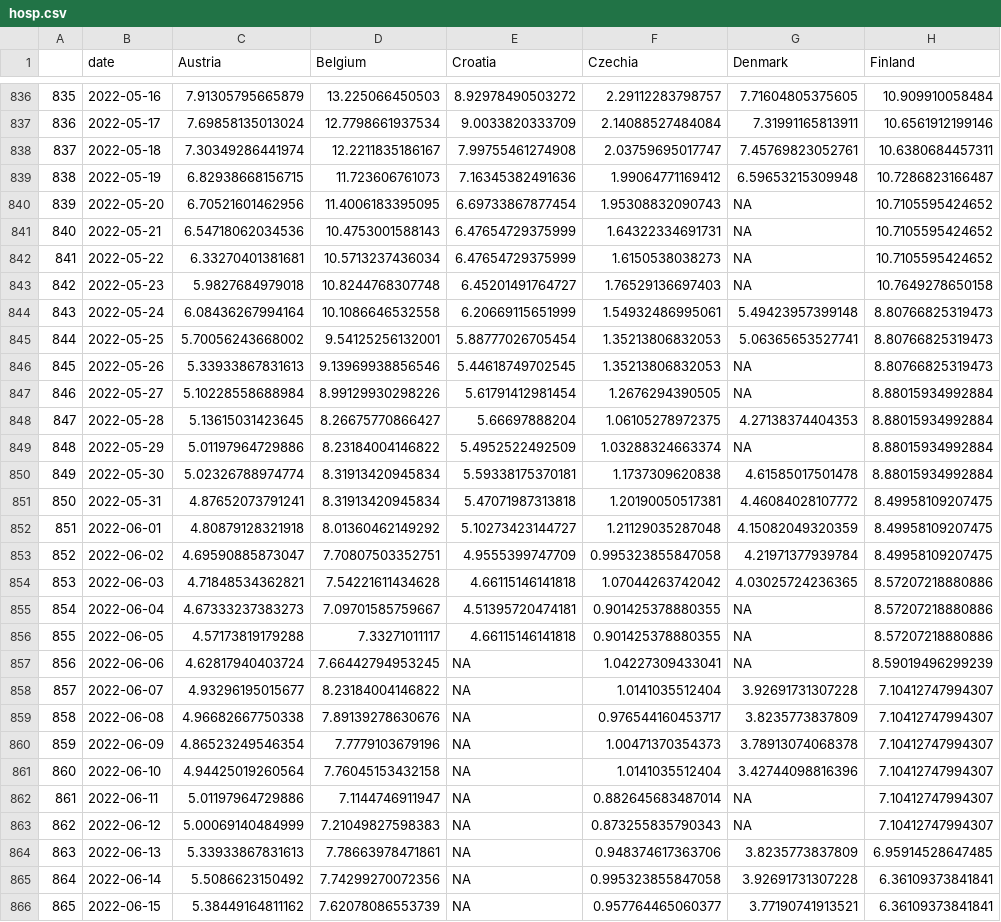
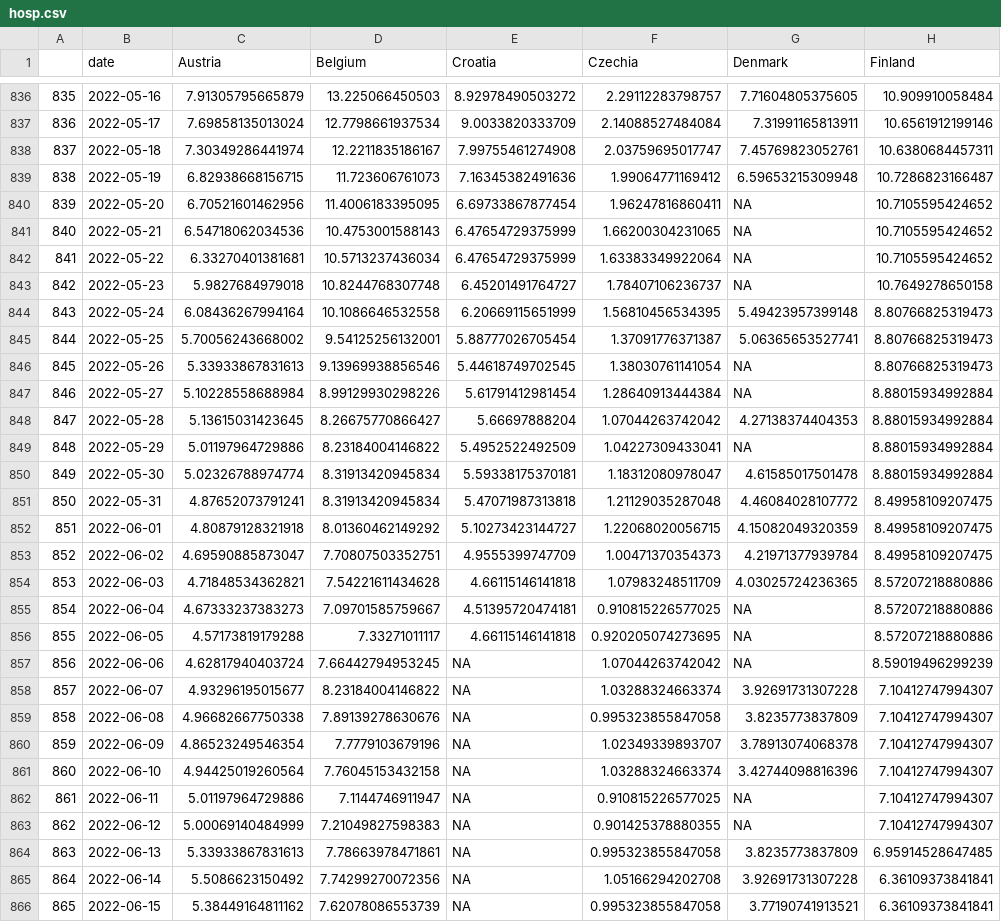
Before and after one commit to dfin-econ/dashboard, a CSV file: hosp.csv, drawn as a sheet; only a part is shown, gaps mark what is left out; the diff covers the shown part only; the diff names each change by its address in the sheet, - before the commit and + after, or states it on an @@ line.

```diff
--- a/hosp.csv
+++ b/hosp.csv
-F840 (Czechia): 1.95308832090743
+F840 (Czechia): 1.96247816860411
-F841 (Czechia): 1.64322334691731
+F841 (Czechia): 1.66200304231065
-F842 (Czechia): 1.6150538038273
+F842 (Czechia): 1.63383349922064
-F843 (Czechia): 1.76529136697403
+F843 (Czechia): 1.78407106236737
-F844 (Czechia): 1.54932486995061
+F844 (Czechia): 1.56810456534395
-F845 (Czechia): 1.35213806832053
+F845 (Czechia): 1.37091776371387
-F846 (Czechia): 1.35213806832053
+F846 (Czechia): 1.38030761141054
-F847 (Czechia): 1.2676294390505
+F847 (Czechia): 1.28640913444384
-F848 (Czechia): 1.06105278972375
+F848 (Czechia): 1.07044263742042
-F849 (Czechia): 1.03288324663374
+F849 (Czechia): 1.04227309433041
-F850 (Czechia): 1.1737309620838
+F850 (Czechia): 1.18312080978047
-F851 (Czechia): 1.20190050517381
+F851 (Czechia): 1.21129035287048
-F852 (Czechia): 1.21129035287048
+F852 (Czechia): 1.22068020056715
-F853 (Czechia): 0.995323855847058
+F853 (Czechia): 1.00471370354373
-F854 (Czechia): 1.07044263742042
+F854 (Czechia): 1.07983248511709
-F855 (Czechia): 0.901425378880355
+F855 (Czechia): 0.910815226577025
-F856 (Czechia): 0.901425378880355
+F856 (Czechia): 0.920205074273695
-F857 (Czechia): 1.04227309433041
+F857 (Czechia): 1.07044263742042
-F858 (Czechia): 1.0141035512404
+F858 (Czechia): 1.03288324663374
-F859 (Czechia): 0.976544160453717
+F859 (Czechia): 0.995323855847058
-F860 (Czechia): 1.00471370354373
+F860 (Czechia): 1.02349339893707
-F861 (Czechia): 1.0141035512404
+F861 (Czechia): 1.03288324663374
-F862 (Czechia): 0.882645683487014
+F862 (Czechia): 0.910815226577025
-F863 (Czechia): 0.873255835790343
+F863 (Czechia): 0.901425378880355
-F864 (Czechia): 0.948374617363706
+F864 (Czechia): 0.995323855847058
-F865 (Czechia): 0.995323855847058
+F865 (Czechia): 1.05166294202708
-F866 (Czechia): 0.957764465060377
+F866 (Czechia): 0.995323855847058
```
Also changed, not shown: 7 added rows and 36 edited cells elsewhere in this file, cases.csv, cumulcases.csv, 1 other file.
